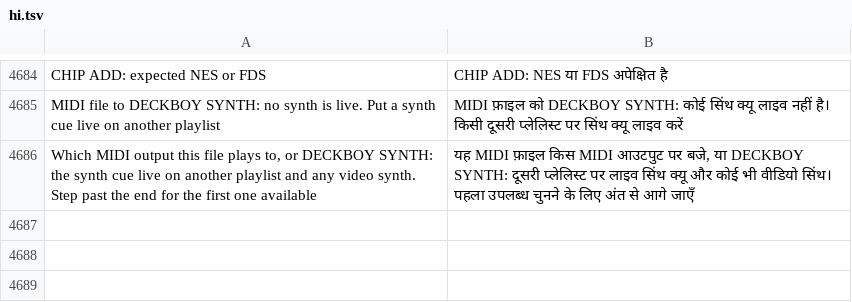
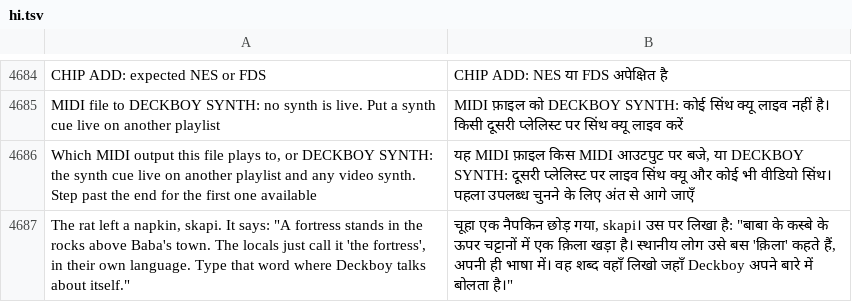
Before and after one commit to Utopian-Academy/Deckboy, a TSV file: data/lang/hi.tsv, drawn as a sheet; only a part is shown, gaps mark what is left out; the diff names each change by its address in the sheet, - before the commit and + after, or states it on an @@ line.

```diff
--- a/data/lang/hi.tsv
+++ b/data/lang/hi.tsv
+row 4687: The rat left a napkin, skapi. It says: "A fortress stands in the rocks above Baba's town. The locals just call it 'the fortress', in their own language. Type that word where Deckboy talks about itself." | चूहा एक नैपकिन छोड़ गया, skapi। उस पर लिखा है: "बाबा के कस्बे के ऊपर चट्टानों में एक क़िला खड़ा है। स्थानीय लोग उसे बस 'क़िला' कहते हैं, अपनी ही भाषा में। वह शब्द वहाँ लिखो जहाँ Deckboy अपने बारे में बोलता है।"
```
Also changed, not shown: data/lang/ckb.tsv, data/lang/el.tsv, 31 other files.
